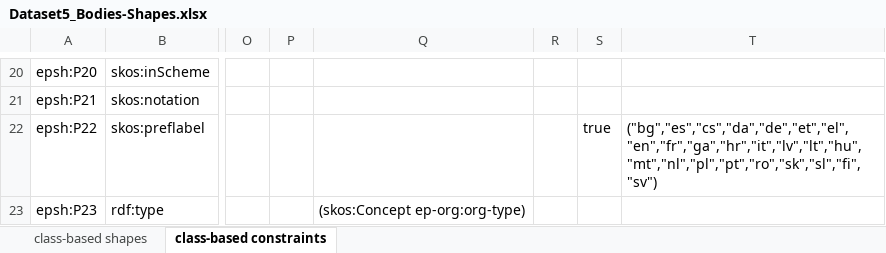
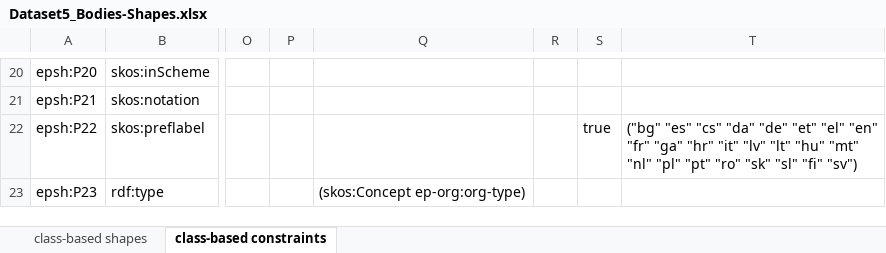
Before and after one commit to sparna-git/ep-graph-poc, an Excel workbook: 05-Dataset5_org-ap-ep/04-SHACL/Dataset5_Bodies-Shapes.xlsx, sheet class-based constraints, drawn as a sheet; only a part is shown, gaps mark what is left out; values as stored, in another font and other column widths than the file's, no borders; the diff names each change by its address in the sheet, - before the commit and + after, or states it on an @@ line.

Commit message:
Fix list

```diff
--- a/05-Dataset5_org-ap-ep/04-SHACL/Dataset5_Bodies-Shapes.xlsx (sheet class-based constraints)
+++ b/05-Dataset5_org-ap-ep/04-SHACL/Dataset5_Bodies-Shapes.xlsx (sheet class-based constraints)
-T22: ("bg","es","cs","da","de","et","el","en","fr","ga","hr","it","lv","lt","hu","mt","nl","pl","pt","ro","sk","sl","fi","sv")
+T22: ("bg" "es" "cs" "da" "de" "et" "el" "en" "fr" "ga" "hr" "it" "lv" "lt" "hu" "mt" "nl" "pl" "pt" "ro" "sk" "sl" "fi" "sv")
```
